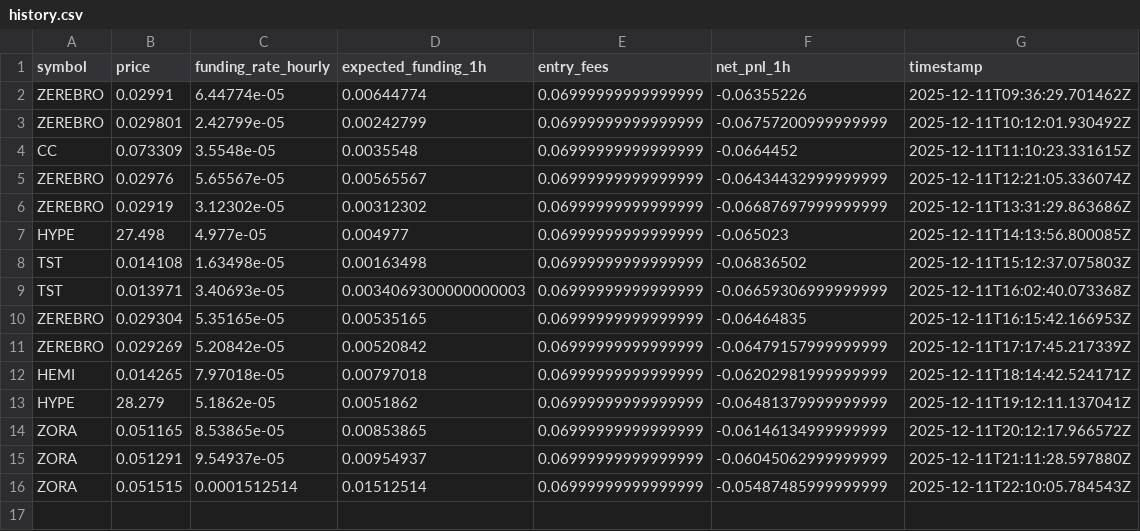
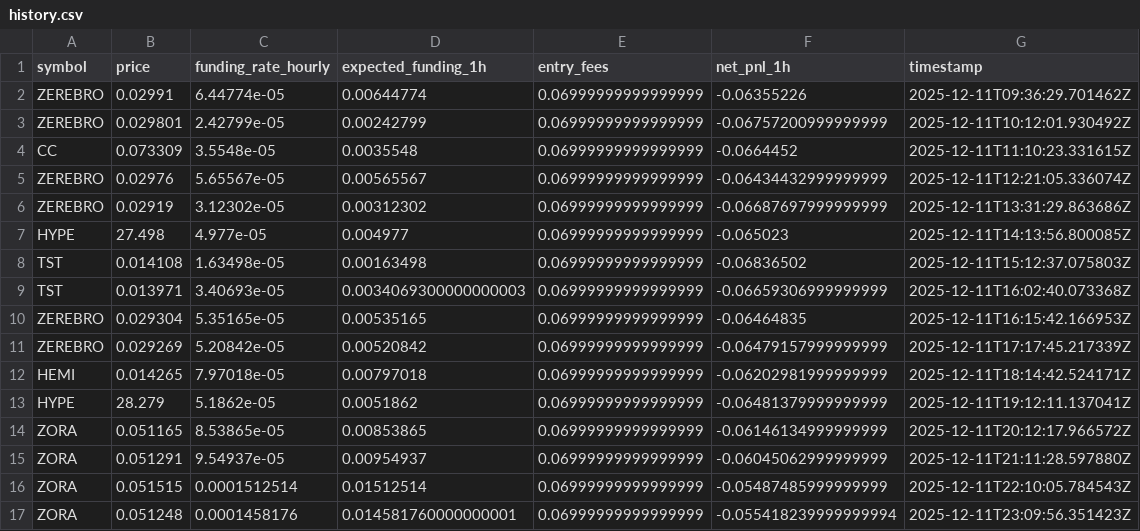
Before and after one commit to alimzhankhalelov/funding-hyperliquid, a CSV file: history.csv, drawn as a sheet.

```diff
--- a/history.csv
+++ b/history.csv
@@ -16 +16,2 @@ ZORA,0.051291,9.54937e-05,0.00954937,0.06999999999999999,-0.06045062999999999,20
 ZORA,0.051515,0.0001512514,0.01512514,0.06999999999999999,-0.05487485999999999,2025-12-11T22:10:05.784543Z
+ZORA,0.051248,0.0001458176,0.014581760000000001,0.06999999999999999,-0.055418239999999994,2025-12-11T23:09:56.351423Z
```
